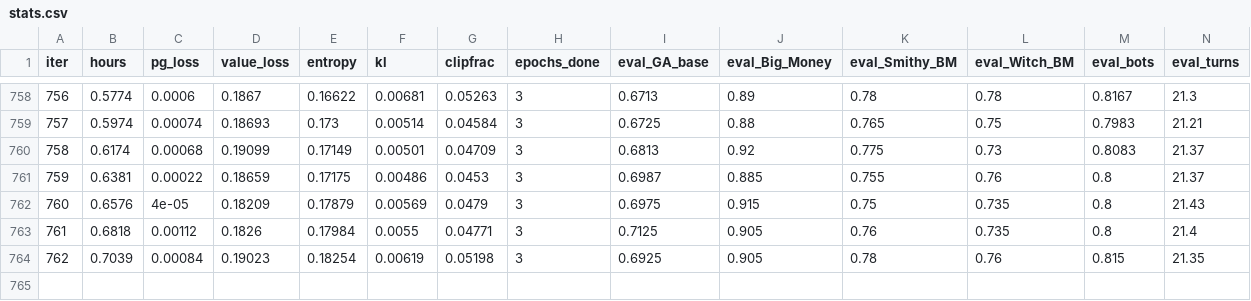
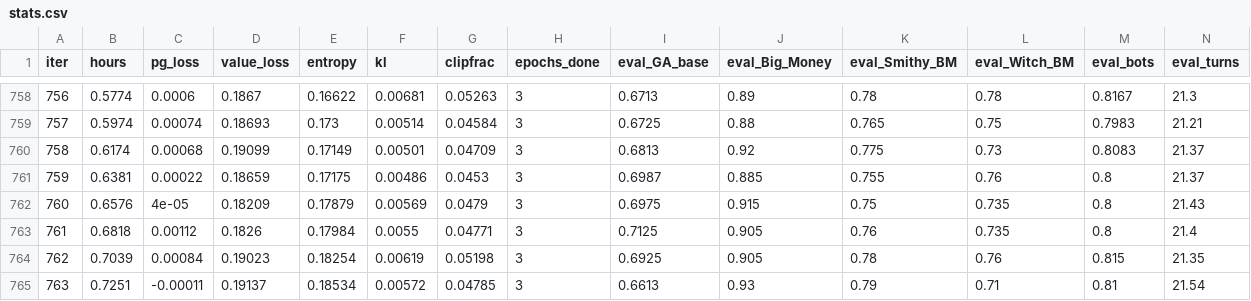
Before and after one commit to JCA374/dominion-rl-v2, a CSV file: runs/z1lr/stats.csv, drawn as a sheet; only a part is shown, gaps mark what is left out; rows hold the shown columns only; the diff names each change by its address in the sheet, - before the commit and + after, or states it on an @@ line.

```diff
--- a/runs/z1lr/stats.csv
+++ b/runs/z1lr/stats.csv
+row 765: 763 | 0.7251 | -0.00011 | 0.19137 | 0.18534 | 0.00572 | 0.04785 | 3 | 0.6613 | 0.93 | 0.79 | 0.71 | 0.81 | 21.54
```
Also changed, not shown: runs/z1/stats.csv, 47 other files.
